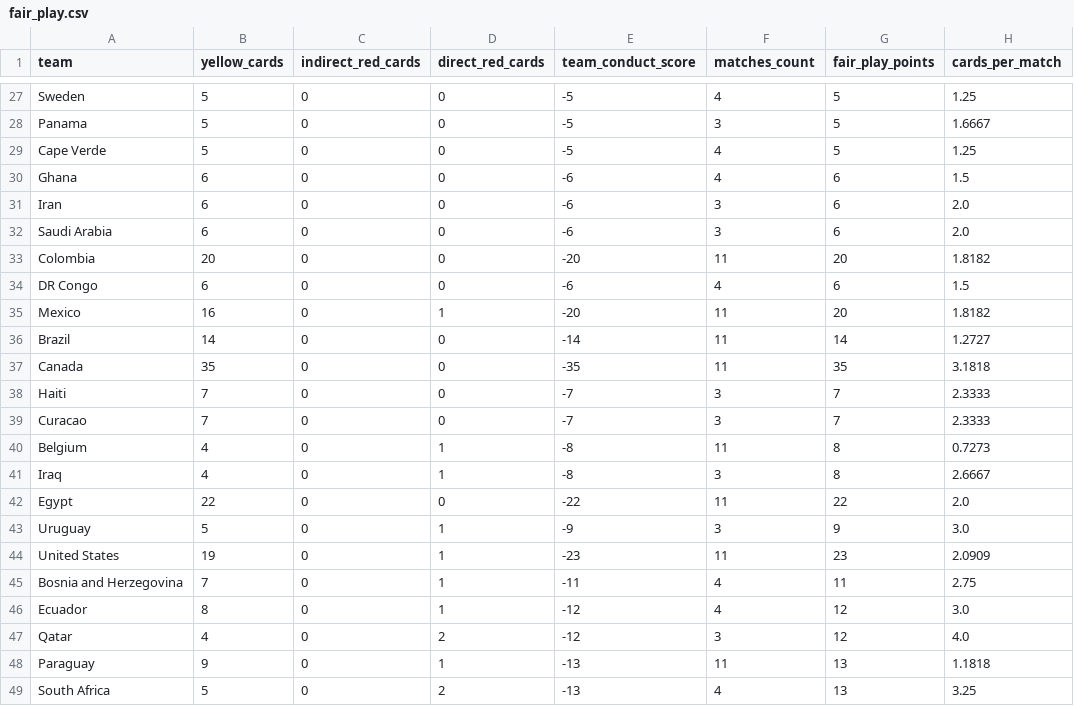
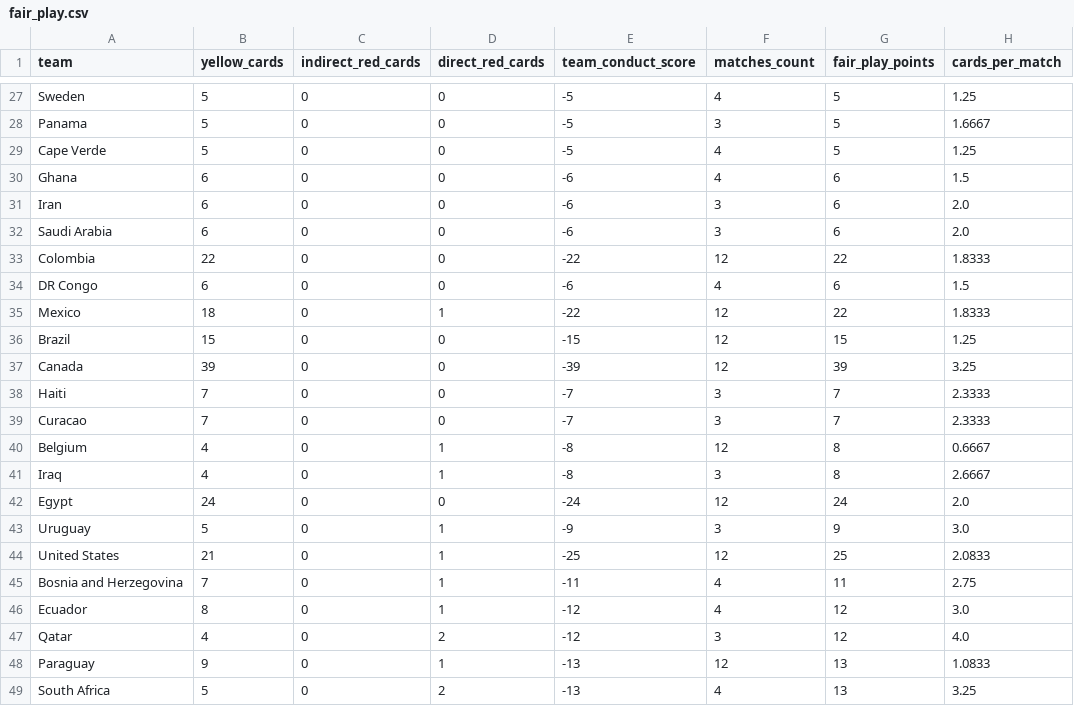
Before and after one commit to Jeanki07/prediccion-mundial-2026-cuartos-final, a CSV file: data/fair_play.csv, drawn as a sheet; only a part is shown, gaps mark what is left out; the diff covers the shown part only; the diff names each change by its address in the sheet, - before the commit and + after, or states it on an @@ line.

```diff
--- a/data/fair_play.csv
+++ b/data/fair_play.csv
-B33 (yellow_cards): 20
+B33 (yellow_cards): 22
-E33 (team_conduct_score): -20
+E33 (team_conduct_score): -22
-F33 (matches_count): 11
+F33 (matches_count): 12
-G33 (fair_play_points): 20
+G33 (fair_play_points): 22
-H33 (cards_per_match): 1.8182
+H33 (cards_per_match): 1.8333
-B35 (yellow_cards): 16
+B35 (yellow_cards): 18
-E35 (team_conduct_score): -20
+E35 (team_conduct_score): -22
-F35:F37 (matches_count): 11
+F35:F37 (matches_count): 12
-G35 (fair_play_points): 20
+G35 (fair_play_points): 22
-H35 (cards_per_match): 1.8182
+H35 (cards_per_match): 1.8333
-B36 (yellow_cards): 14
+B36 (yellow_cards): 15
-E36 (team_conduct_score): -14
+E36 (team_conduct_score): -15
-G36 (fair_play_points): 14
+G36 (fair_play_points): 15
-H36 (cards_per_match): 1.2727
+H36 (cards_per_match): 1.25
-B37 (yellow_cards): 35
+B37 (yellow_cards): 39
-E37 (team_conduct_score): -35
+E37 (team_conduct_score): -39
-G37 (fair_play_points): 35
+G37 (fair_play_points): 39
-H37 (cards_per_match): 3.1818
+H37 (cards_per_match): 3.25
-F40 (matches_count): 11
+F40 (matches_count): 12
-H40 (cards_per_match): 0.7273
+H40 (cards_per_match): 0.6667
-B42 (yellow_cards): 22
+B42 (yellow_cards): 24
-E42 (team_conduct_score): -22
+E42 (team_conduct_score): -24
-F42 (matches_count): 11
+F42 (matches_count): 12
-G42 (fair_play_points): 22
+G42 (fair_play_points): 24
-B44 (yellow_cards): 19
+B44 (yellow_cards): 21
-E44 (team_conduct_score): -23
+E44 (team_conduct_score): -25
-F44 (matches_count): 11
+F44 (matches_count): 12
-G44 (fair_play_points): 23
+G44 (fair_play_points): 25
-H44 (cards_per_match): 2.0909
+H44 (cards_per_match): 2.0833
-F48 (matches_count): 11
+F48 (matches_count): 12
-H48 (cards_per_match): 1.1818
+H48 (cards_per_match): 1.0833
```
Also changed, not shown: 35 edited cells elsewhere in this file, data/fixtures_cuartos_modelo.csv, outputs/analisis_contexto_cuartos.csv, 8 other files.
